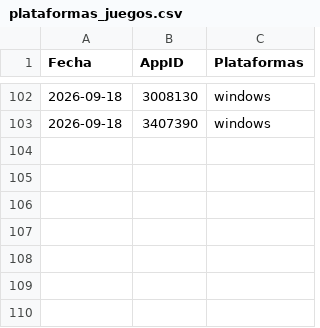
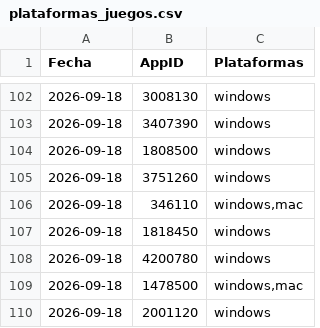
Before and after one commit to PabloOR58/spvj, a CSV file: Clean/plataformas_juegos.csv, drawn as a sheet; only a part is shown, gaps mark what is left out; the diff names each change by its address in the sheet, - before the commit and + after, or states it on an @@ line.

```diff
--- a/Clean/plataformas_juegos.csv
+++ b/Clean/plataformas_juegos.csv
+row 104: 2026-09-18 | 1808500 | windows
+row 105: 2026-09-18 | 3751260 | windows
+row 106: 2026-09-18 | 346110 | windows,mac
+row 107: 2026-09-18 | 1818450 | windows
+row 108: 2026-09-18 | 4200780 | windows
+row 109: 2026-09-18 | 1478500 | windows,mac
+row 110: 2026-09-18 | 2001120 | windows
```
Also changed, not shown: Clean/Top_vendidos.csv, Clean/info_juegos.csv, 3 other files.
